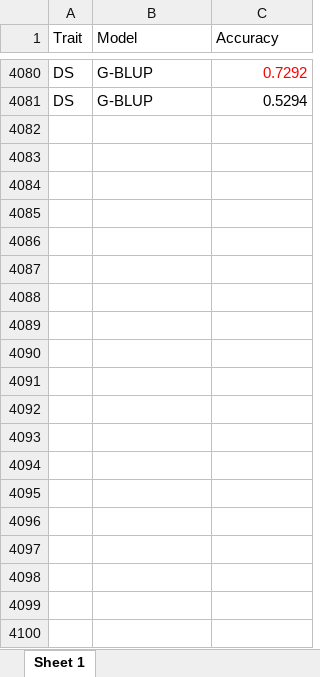
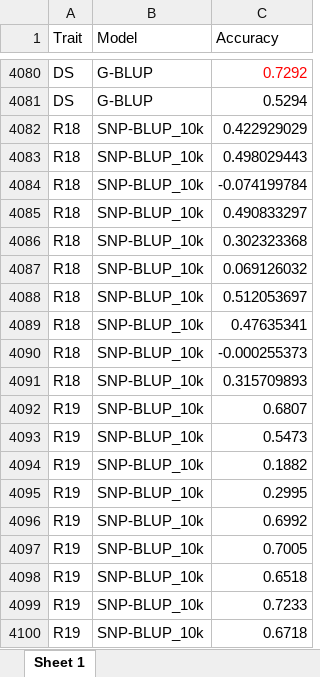
Before and after one commit to SalvaOsuna/Genomic-Selection, an Excel workbook: Genomic Selection_SALVA/results/RR_SNP&G_BLUP_rust_traits.xlsx, sheet Sheet 1, drawn as a sheet; only a part is shown, gaps mark what is left out; values as stored, in another font and other column widths than the file's, no borders; the diff covers the shown part only; the diff names each change by its address in the sheet, - before the commit and + after, or states it on an @@ line.

```diff
--- a/Genomic Selection_SALVA/results/RR_SNP&G_BLUP_rust_traits.xlsx (sheet Sheet 1)
+++ b/Genomic Selection_SALVA/results/RR_SNP&G_BLUP_rust_traits.xlsx (sheet Sheet 1)
+row 4082: R18 | SNP-BLUP_10k | 0.422929029
+row 4083: R18 | SNP-BLUP_10k | 0.498029443
+row 4084: R18 | SNP-BLUP_10k | -0.074199784
+row 4085: R18 | SNP-BLUP_10k | 0.490833297
+row 4086: R18 | SNP-BLUP_10k | 0.302323368
+row 4087: R18 | SNP-BLUP_10k | 0.069126032
+row 4088: R18 | SNP-BLUP_10k | 0.512053697
+row 4089: R18 | SNP-BLUP_10k | 0.47635341
+row 4090: R18 | SNP-BLUP_10k | -0.000255373
+row 4091: R18 | SNP-BLUP_10k | 0.315709893
+row 4092: R19 | SNP-BLUP_10k | 0.6807
+row 4093: R19 | SNP-BLUP_10k | 0.5473
+row 4094: R19 | SNP-BLUP_10k | 0.1882
+row 4095: R19 | SNP-BLUP_10k | 0.2995
+row 4096: R19 | SNP-BLUP_10k | 0.6992
+row 4097: R19 | SNP-BLUP_10k | 0.7005
+row 4098: R19 | SNP-BLUP_10k | 0.6518
+row 4099: R19 | SNP-BLUP_10k | 0.7233
+row 4100: R19 | SNP-BLUP_10k | 0.6718
```
Also changed, not shown: 61 added rows elsewhere in this sheet, 11 other files.
